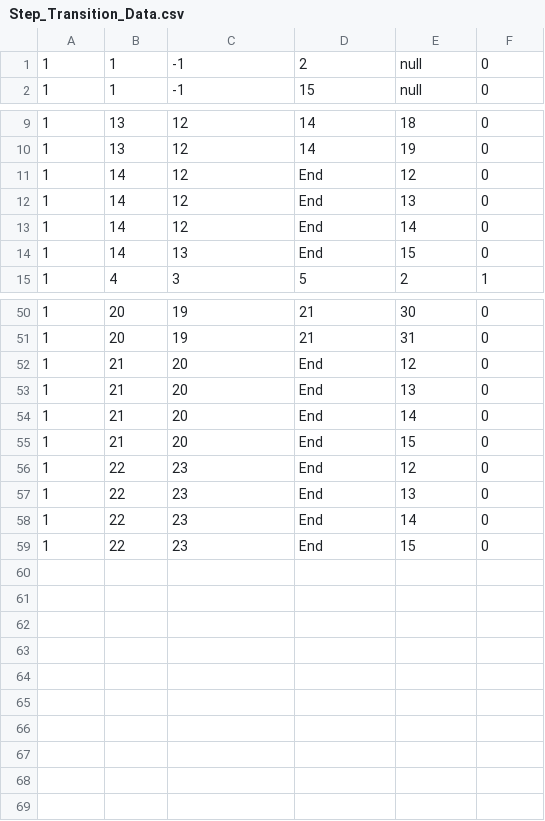
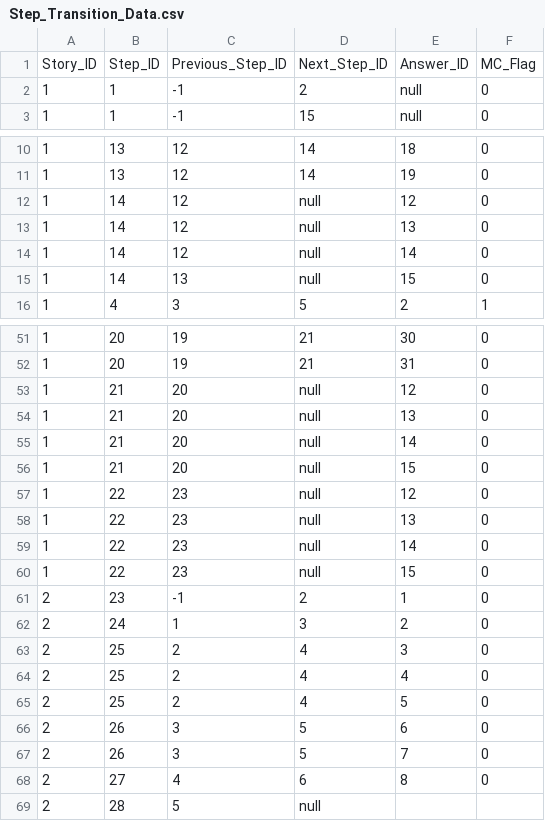
Before and after one commit to Alma-Sanchez/Traverse, a CSV file: BackEndSkeleton/csv_file/Step_Transition_Data.csv, drawn as a sheet; only a part is shown, gaps mark what is left out; the diff covers the shown part only.

```diff
--- a/BackEndSkeleton/csv_file/Step_Transition_Data.csv
+++ b/BackEndSkeleton/csv_file/Step_Transition_Data.csv
@@ -1 +1,2 @@
+Story_ID,Step_ID,Previous_Step_ID,Next_Step_ID,Answer_ID,MC_Flag
 1,1,-1,2,null,0
@@ -10,6 +11,6 @@
 1,13,12,14,19,0
-1,14,12,End,12,0
-1,14,12,End,13,0
-1,14,12,End,14,0
-1,14,13,End,15,0
+1,14,12,null,12,0
+1,14,12,null,13,0
+1,14,12,null,14,0
+1,14,13,null,15,0
 1,4,3,5,2,1
@@ -51,9 +52,18 @@
 1,20,19,21,31,0
-1,21,20,End,12,0
-1,21,20,End,13,0
-1,21,20,End,14,0
-1,21,20,End,15,0
-1,22,23,End,12,0
-1,22,23,End,13,0
-1,22,23,End,14,0
-1,22,23,End,15,0
+1,21,20,null,12,0
+1,21,20,null,13,0
+1,21,20,null,14,0
+1,21,20,null,15,0
+1,22,23,null,12,0
+1,22,23,null,13,0
+1,22,23,null,14,0
+1,22,23,null,15,0
+2,23,-1,2,1,0
+2,24,1,3,2,0
+2,25,2,4,3,0
+2,25,2,4,4,0
+2,25,2,4,5,0
+2,26,3,5,6,0
+2,26,3,5,7,0
+2,27,4,6,8,0
+2,28,5,null,,
```
Also changed, not shown: 12 edited cells elsewhere in this file, BackEndSkeleton/csv_file/Answer_Type_Text.csv, BackEndSkeleton/csv_file/Step_Data.csv, 10 other files.
